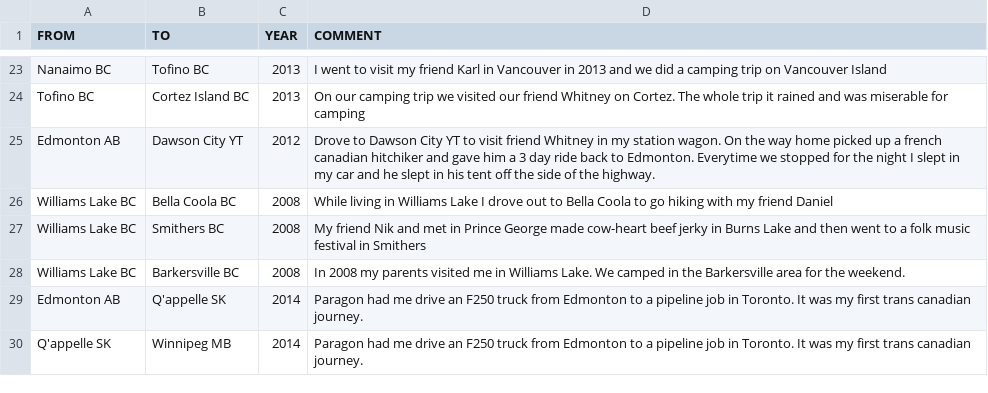
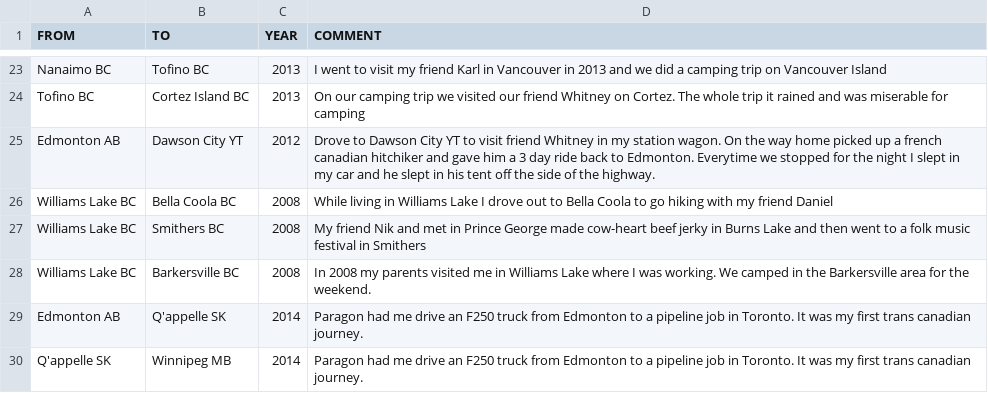
Before and after one commit to DevinLeeBartley/roadtripData, a CSV file: trips.csv, drawn as a sheet; only a part is shown, gaps mark what is left out; the diff covers the shown part only.

```diff
--- a/trips.csv
+++ b/trips.csv
@@ -27,3 +27,3 @@ Williams Lake BC,Bella Coola BC,2008,While living in Williams Lake I drove out t
 Williams Lake BC,Smithers BC,2008,My friend Nik and met in Prince George made cow-heart beef jerky in Burns Lake and then went to a folk music festival in Smithers
-Williams Lake BC,Barkersville BC,2008,In 2008 my parents visited me in Williams Lake. We camped in the Barkersville area for the weekend.
+Williams Lake BC,Barkersville BC,2008,In 2008 my parents visited me in Williams Lake where I was working. We camped in the Barkersville area for the weekend.
 Edmonton AB,Q'appelle SK,2014,Paragon had me drive an F250 truck from Edmonton to a pipeline job in Toronto. It was my first trans canadian journey.
```
Also changed, not shown: 20 added rows and 4 edited cells elsewhere in this file, 36 other files.
